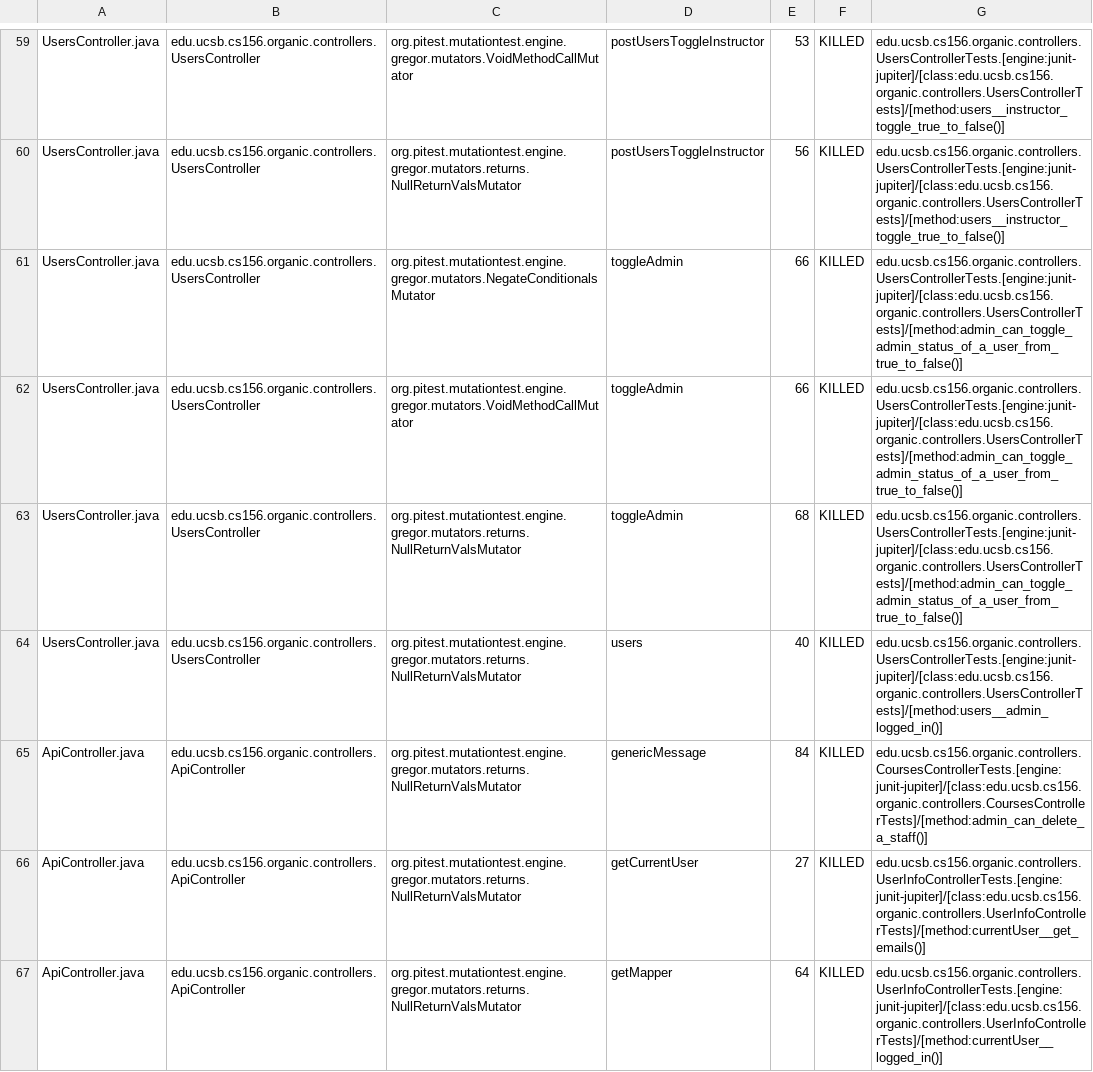
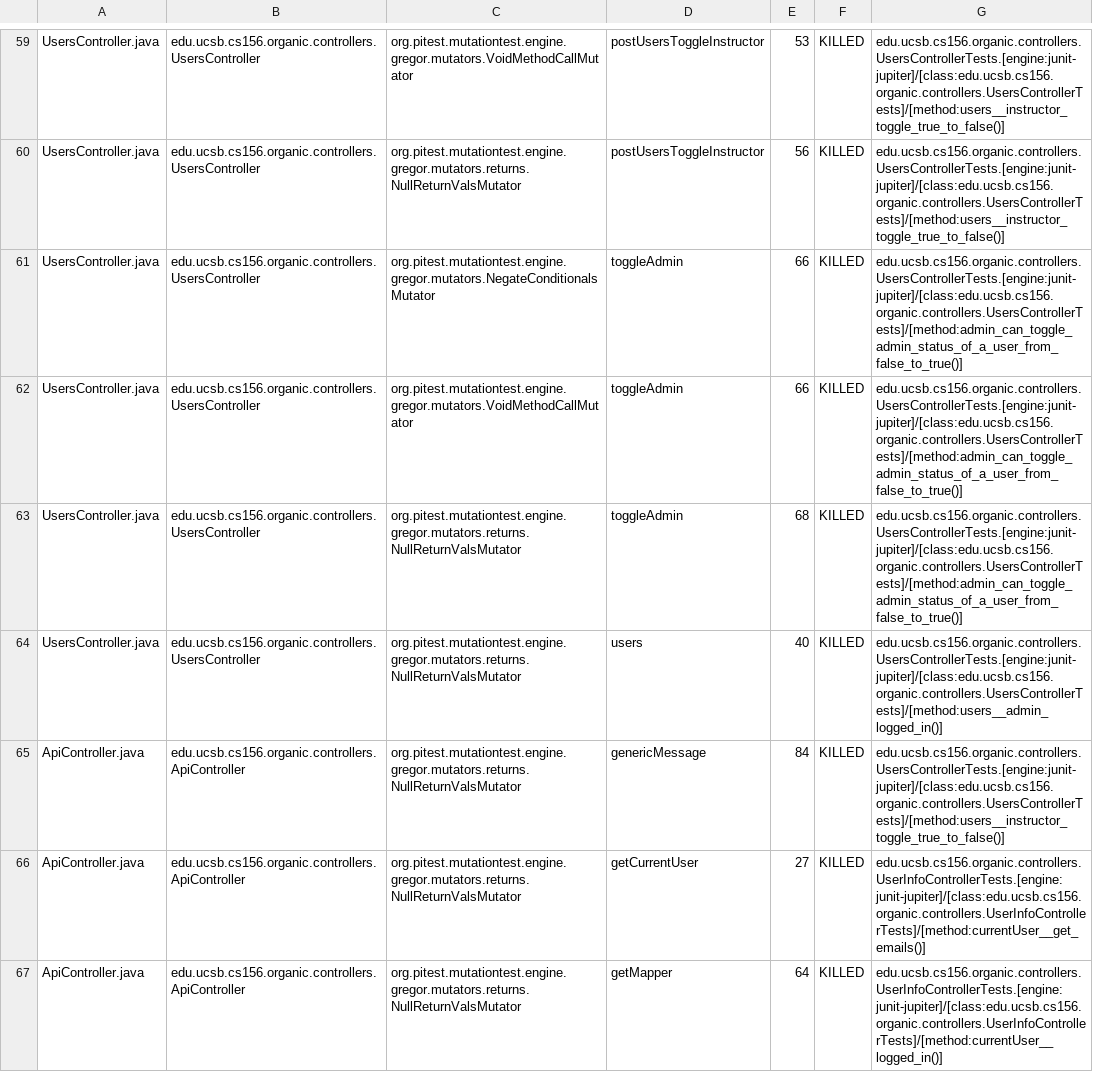
Before and after one commit to ucsb-cs156-w24/proj-organic-w24-6pm-1, a CSV file: prs/57/pitest/mutations.csv, drawn as a sheet; only a part is shown, gaps mark what is left out; the diff covers the shown part only.

Commit message:
Deploying to gh-pages from @ ucsb-cs156-w24/proj-organic-w24-6pm-1@1b184f30d9f7c81527191019a371a4f6a09569f7 🚀

```diff
--- a/prs/57/pitest/mutations.csv
+++ b/prs/57/pitest/mutations.csv
@@ -60,7 +60,7 @@ UsersController.java,edu.ucsb.cs156.organic.controllers.UsersController,org.pite
 UsersController.java,edu.ucsb.cs156.organic.controllers.UsersController,org.pitest.mutationtest.engine.gregor.mutators.returns.NullReturnValsMutator,postUsersToggleInstructor,56,KILLED,edu.ucsb.cs156.organic.controllers.UsersControllerTests.[engine:junit-jupiter]/[class:edu.ucsb.cs156.organic.controllers.UsersControllerTests]/[method:users__instructor_toggle_true_to_false()]
-UsersController.java,edu.ucsb.cs156.organic.controllers.UsersController,org.pitest.mutationtest.engine.gregor.mutators.NegateConditionalsMutator,toggleAdmin,66,KILLED,edu.ucsb.cs156.organic.controllers.UsersControllerTests.[engine:junit-jupiter]/[class:edu.ucsb.cs156.organic.controllers.UsersControllerTests]/[method:admin_can_toggle_admin_status_of_a_user_from_true_to_false()]
-UsersController.java,edu.ucsb.cs156.organic.controllers.UsersController,org.pitest.mutationtest.engine.gregor.mutators.VoidMethodCallMutator,toggleAdmin,66,KILLED,edu.ucsb.cs156.organic.controllers.UsersControllerTests.[engine:junit-jupiter]/[class:edu.ucsb.cs156.organic.controllers.UsersControllerTests]/[method:admin_can_toggle_admin_status_of_a_user_from_true_to_false()]
-UsersController.java,edu.ucsb.cs156.organic.controllers.UsersController,org.pitest.mutationtest.engine.gregor.mutators.returns.NullReturnValsMutator,toggleAdmin,68,KILLED,edu.ucsb.cs156.organic.controllers.UsersControllerTests.[engine:junit-jupiter]/[class:edu.ucsb.cs156.organic.controllers.UsersControllerTests]/[method:admin_can_toggle_admin_status_of_a_user_from_true_to_false()]
+UsersController.java,edu.ucsb.cs156.organic.controllers.UsersController,org.pitest.mutationtest.engine.gregor.mutators.NegateConditionalsMutator,toggleAdmin,66,KILLED,edu.ucsb.cs156.organic.controllers.UsersControllerTests.[engine:junit-jupiter]/[class:edu.ucsb.cs156.organic.controllers.UsersControllerTests]/[method:admin_can_toggle_admin_status_of_a_user_from_false_to_true()]
+UsersController.java,edu.ucsb.cs156.organic.controllers.UsersController,org.pitest.mutationtest.engine.gregor.mutators.VoidMethodCallMutator,toggleAdmin,66,KILLED,edu.ucsb.cs156.organic.controllers.UsersControllerTests.[engine:junit-jupiter]/[class:edu.ucsb.cs156.organic.controllers.UsersControllerTests]/[method:admin_can_toggle_admin_status_of_a_user_from_false_to_true()]
+UsersController.java,edu.ucsb.cs156.organic.controllers.UsersController,org.pitest.mutationtest.engine.gregor.mutators.returns.NullReturnValsMutator,toggleAdmin,68,KILLED,edu.ucsb.cs156.organic.controllers.UsersControllerTests.[engine:junit-jupiter]/[class:edu.ucsb.cs156.organic.controllers.UsersControllerTests]/[method:admin_can_toggle_admin_status_of_a_user_from_false_to_true()]
 UsersController.java,edu.ucsb.cs156.organic.controllers.UsersController,org.pitest.mutationtest.engine.gregor.mutators.returns.NullReturnValsMutator,users,40,KILLED,edu.ucsb.cs156.organic.controllers.UsersControllerTests.[engine:junit-jupiter]/[class:edu.ucsb.cs156.organic.controllers.UsersControllerTests]/[method:users__admin_logged_in()]
-ApiController.java,edu.ucsb.cs156.organic.controllers.ApiController,org.pitest.mutationtest.engine.gregor.mutators.returns.NullReturnValsMutator,genericMessage,84,KILLED,edu.ucsb.cs156.organic.controllers.CoursesControllerTests.[engine:junit-jupiter]/[class:edu.ucsb.cs156.organic.controllers.CoursesControllerTests]/[method:admin_can_delete_a_staff()]
+ApiController.java,edu.ucsb.cs156.organic.controllers.ApiController,org.pitest.mutationtest.engine.gregor.mutators.returns.NullReturnValsMutator,genericMessage,84,KILLED,edu.ucsb.cs156.organic.controllers.UsersControllerTests.[engine:junit-jupiter]/[class:edu.ucsb.cs156.organic.controllers.UsersControllerTests]/[method:users__instructor_toggle_true_to_false()]
 ApiController.java,edu.ucsb.cs156.organic.controllers.ApiController,org.pitest.mutationtest.engine.gregor.mutators.returns.NullReturnValsMutator,getCurrentUser,27,KILLED,edu.ucsb.cs156.organic.controllers.UserInfoControllerTests.[engine:junit-jupiter]/[class:edu.ucsb.cs156.organic.controllers.UserInfoControllerTests]/[method:currentUser__get_emails()]
```
Also changed, not shown: 6 edited cells elsewhere in this file, 16 other files.
